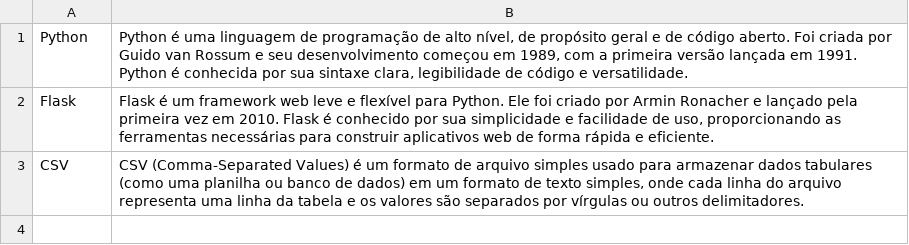
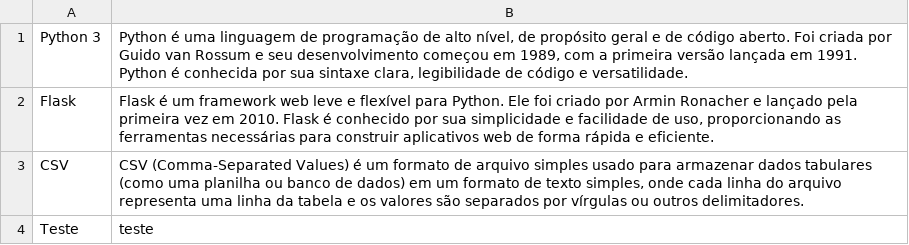
Before and after one commit to mrafaelbatista/uniesp_p1_flask_sample, a CSV file: bd_glossario.csv, drawn as a sheet.

```diff
--- a/bd_glossario.csv
+++ b/bd_glossario.csv
@@ -1,3 +1,4 @@
-Python;Python é uma linguagem de programação de alto nível, de propósito geral e de código aberto. Foi criada por Guido van Rossum e seu desenvolvimento começou em 1989, com a primeira versão lançada em 1991. Python é conhecida por sua sintaxe clara, legibilidade de código e versatilidade.
+Python 3;Python é uma linguagem de programação de alto nível, de propósito geral e de código aberto. Foi criada por Guido van Rossum e seu desenvolvimento começou em 1989, com a primeira versão lançada em 1991. Python é conhecida por sua sintaxe clara, legibilidade de código e versatilidade.
 Flask;Flask é um framework web leve e flexível para Python. Ele foi criado por Armin Ronacher e lançado pela primeira vez em 2010. Flask é conhecido por sua simplicidade e facilidade de uso, proporcionando as ferramentas necessárias para construir aplicativos web de forma rápida e eficiente.
 CSV;CSV (Comma-Separated Values) é um formato de arquivo simples usado para armazenar dados tabulares (como uma planilha ou banco de dados) em um formato de texto simples, onde cada linha do arquivo representa uma linha da tabela e os valores são separados por vírgulas ou outros delimitadores.
+Teste;teste
```
Also changed, not shown: 3 other files.
